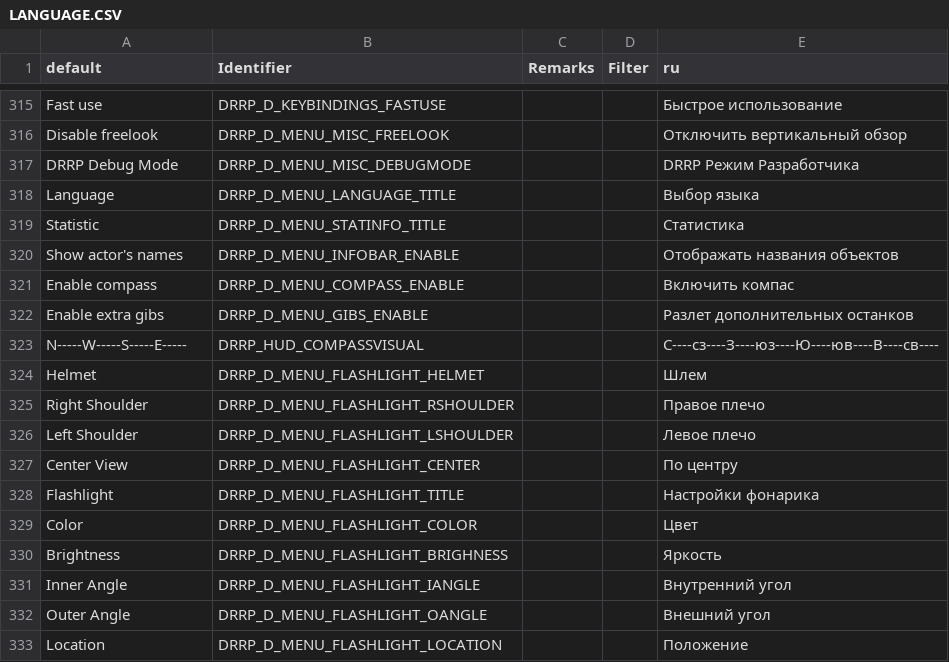
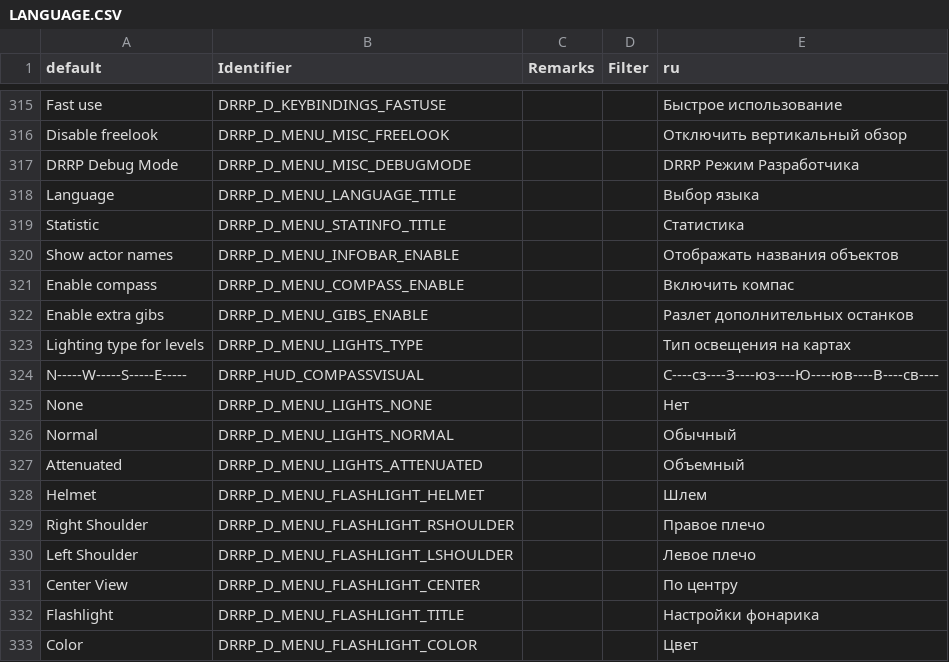
Before and after one commit to DRRP-Team/DRRP, a CSV file: LANGUAGE.CSV, drawn as a sheet; only a part is shown, gaps mark what is left out; the shorter side is filled out with more unchanged rows.

Commit message:
Update localization

```diff
--- a/LANGUAGE.CSV
+++ b/LANGUAGE.CSV
@@ -319,6 +319,10 @@ Language,DRRP_D_MENU_LANGUAGE_TITLE,,,Выбор языка
 Statistic,DRRP_D_MENU_STATINFO_TITLE,,,Статистика
-Show actor's names,DRRP_D_MENU_INFOBAR_ENABLE,,,Отображать названия объектов
+Show actor names,DRRP_D_MENU_INFOBAR_ENABLE,,,Отображать названия объектов
 Enable compass,DRRP_D_MENU_COMPASS_ENABLE,,,Включить компас
 Enable extra gibs,DRRP_D_MENU_GIBS_ENABLE,,,Разлет дополнительных останков
+Lighting type for levels,DRRP_D_MENU_LIGHTS_TYPE,,,Тип освещения на картах
 N-----W-----S-----E-----,DRRP_HUD_COMPASSVISUAL,,,С----сз----З----юз----Ю----юв----В----св----
+None,DRRP_D_MENU_LIGHTS_NONE,,,Нет
+Normal,DRRP_D_MENU_LIGHTS_NORMAL,,,Обычный
+Attenuated,DRRP_D_MENU_LIGHTS_ATTENUATED,,,Объемный
 Helmet,DRRP_D_MENU_FLASHLIGHT_HELMET,,,Шлем
```
